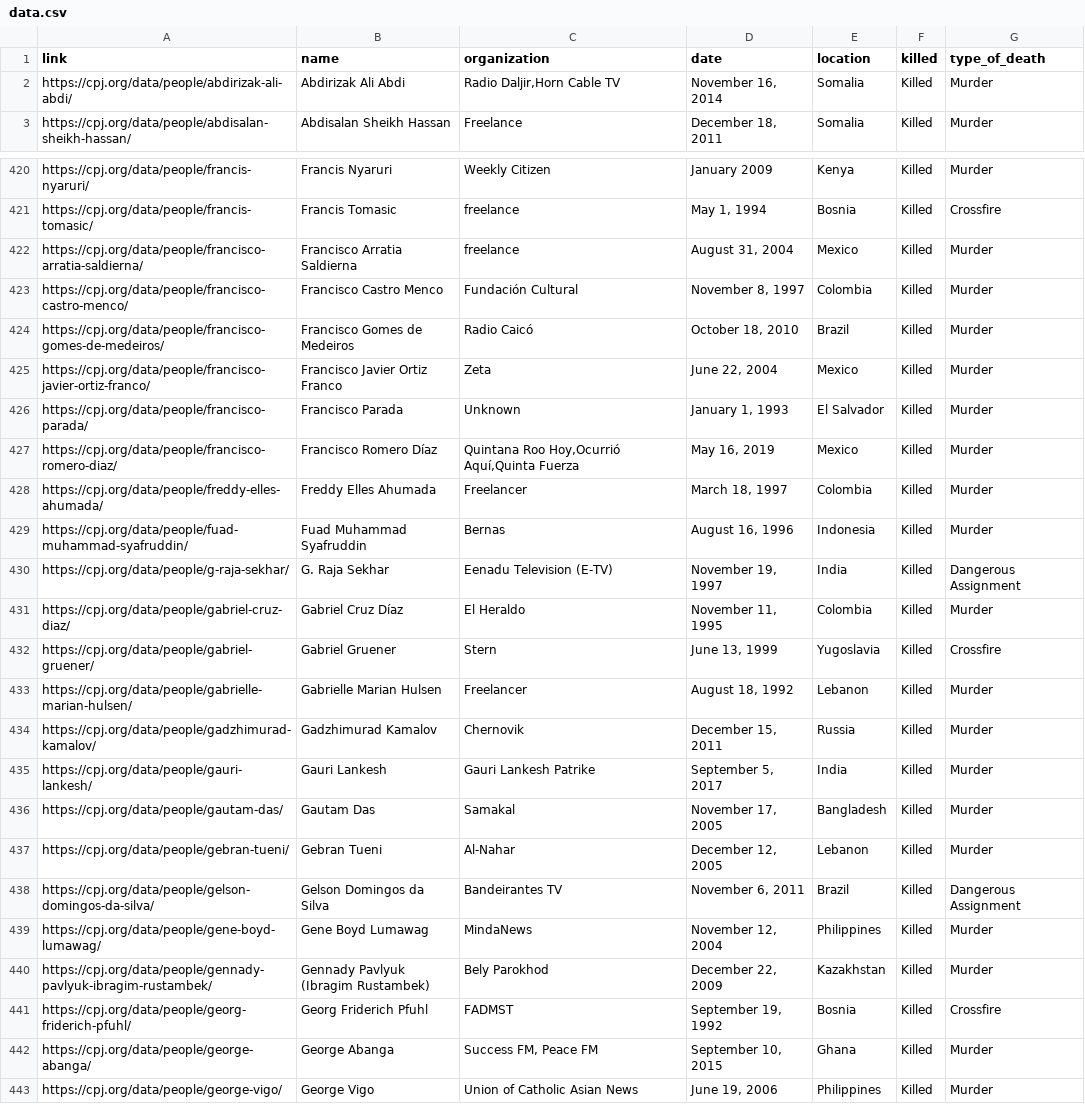
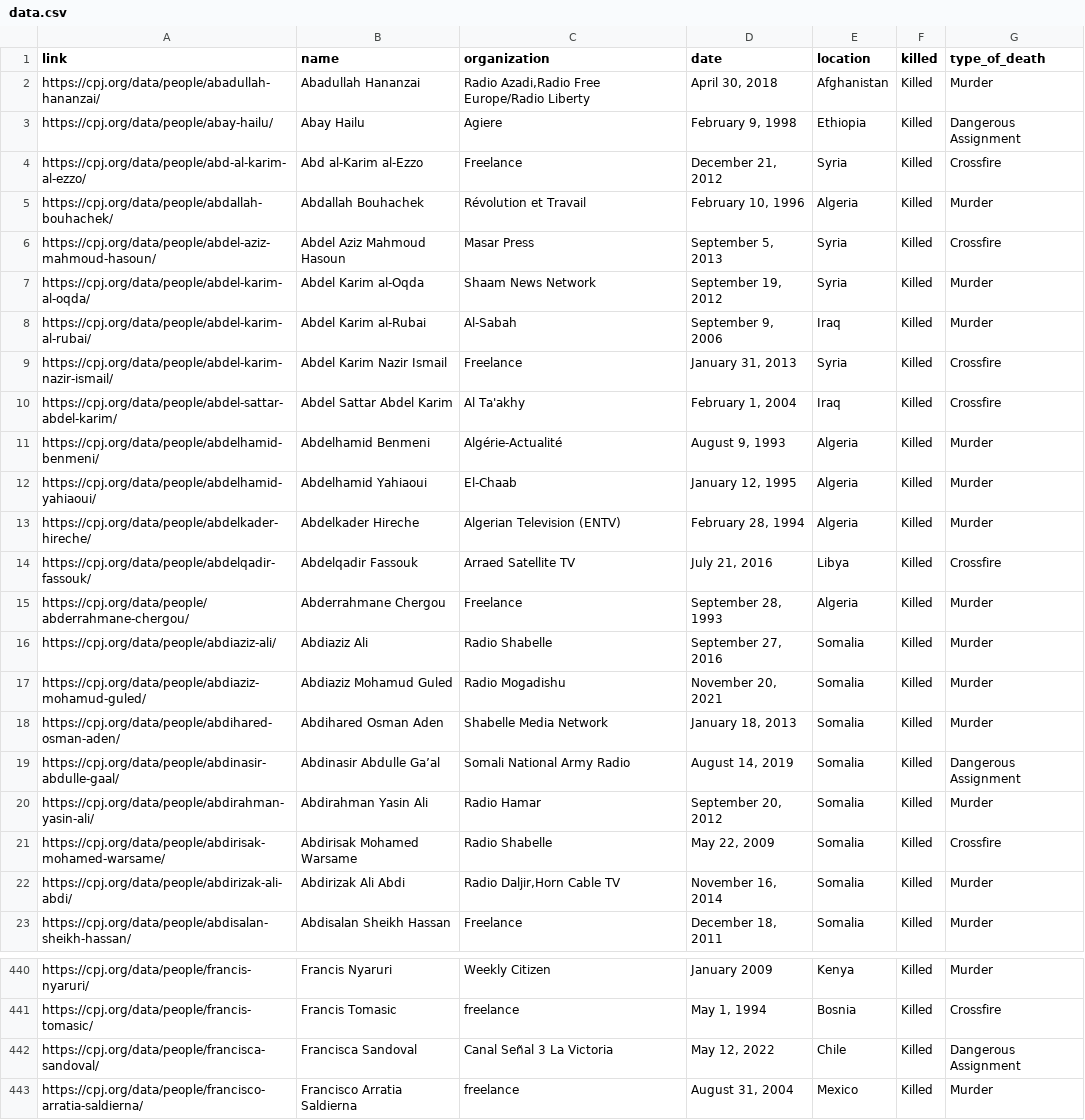
Before and after one commit to aadittambe/selenium-scraper, a CSV file: data.csv, drawn as a sheet; only a part is shown, gaps mark what is left out; the shorter side is filled out with more unchanged rows.

```diff
--- a/data.csv
+++ b/data.csv
@@ -1,2 +1,22 @@
 link,name,organization,date,location,killed,type_of_death,
+https://cpj.org/data/people/abadullah-hananzai/,Abadullah Hananzai,"Radio Azadi,Radio Free Europe/Radio Liberty","April 30, 2018",Afghanistan,Killed,Murder,
+https://cpj.org/data/people/abay-hailu/,Abay Hailu,Agiere,"February 9, 1998",Ethiopia,Killed,Dangerous Assignment,
+https://cpj.org/data/people/abd-al-karim-al-ezzo/,Abd al-Karim al-Ezzo,Freelance,"December 21, 2012",Syria,Killed,Crossfire,
+https://cpj.org/data/people/abdallah-bouhachek/,Abdallah Bouhachek,Révolution et Travail,"February 10, 1996",Algeria,Killed,Murder,
+https://cpj.org/data/people/abdel-aziz-mahmoud-hasoun/,Abdel Aziz Mahmoud Hasoun,Masar Press,"September 5, 2013",Syria,Killed,Crossfire,
+https://cpj.org/data/people/abdel-karim-al-oqda/,Abdel Karim al-Oqda,Shaam News Network,"September 19, 2012",Syria,Killed,Murder,
+https://cpj.org/data/people/abdel-karim-al-rubai/,Abdel Karim al-Rubai,Al-Sabah,"September 9, 2006",Iraq,Killed,Murder,
+https://cpj.org/data/people/abdel-karim-nazir-ismail/,Abdel Karim Nazir Ismail,Freelance,"January 31, 2013",Syria,Killed,Crossfire,
+https://cpj.org/data/people/abdel-sattar-abdel-karim/,Abdel Sattar Abdel Karim,Al Ta'akhy,"February 1, 2004",Iraq,Killed,Crossfire,
+https://cpj.org/data/people/abdelhamid-benmeni/,Abdelhamid Benmeni,Algérie-Actualité,"August 9, 1993",Algeria,Killed,Murder,
+https://cpj.org/data/people/abdelhamid-yahiaoui/,Abdelhamid Yahiaoui,El-Chaab,"January 12, 1995",Algeria,Killed,Murder,
+https://cpj.org/data/people/abdelkader-hireche/,Abdelkader Hireche,Algerian Television (ENTV),"February 28, 1994",Algeria,Killed,Murder,
+https://cpj.org/data/people/abdelqadir-fassouk/,Abdelqadir Fassouk,Arraed Satellite TV,"July 21, 2016",Libya,Killed,Crossfire,
+https://cpj.org/data/people/abderrahmane-chergou/,Abderrahmane Chergou,Freelance,"September 28, 1993",Algeria,Killed,Murder,
+https://cpj.org/data/people/abdiaziz-ali/,Abdiaziz Ali,Radio Shabelle,"September 27, 2016",Somalia,Killed,Murder,
+https://cpj.org/data/people/abdiaziz-mohamud-guled/,Abdiaziz Mohamud Guled,Radio Mogadishu,"November 20, 2021",Somalia,Killed,Murder,
+https://cpj.org/data/people/abdihared-osman-aden/,Abdihared Osman Aden,Shabelle Media Network,"January 18, 2013",Somalia,Killed,Murder,
+https://cpj.org/data/people/abdinasir-abdulle-gaal/,Abdinasir Abdulle Ga’al,Somali National Army Radio,"August 14, 2019",Somalia,Killed,Dangerous Assignment,
+https://cpj.org/data/people/abdirahman-yasin-ali/,Abdirahman Yasin Ali,Radio Hamar,"September 20, 2012",Somalia,Killed,Murder,
+https://cpj.org/data/people/abdirisak-mohamed-warsame/,Abdirisak Mohamed Warsame,Radio Shabelle,"May 22, 2009",Somalia,Killed,Crossfire,
 https://cpj.org/data/people/abdirizak-ali-abdi/,Abdirizak Ali Abdi,"Radio Daljir,Horn Cable TV","November 16, 2014",Somalia,Killed,Murder,
@@ -421,2 +441,3 @@ https://cpj.org/data/people/francis-nyaruri/,Francis Nyaruri,Weekly Citizen,Janu
 https://cpj.org/data/people/francis-tomasic/,Francis Tomasic,freelance,"May 1, 1994",Bosnia,Killed,Crossfire,
+https://cpj.org/data/people/francisca-sandoval/,Francisca Sandoval,Canal Señal 3 La Victoria,"May 12, 2022",Chile,Killed,Dangerous Assignment,
 https://cpj.org/data/people/francisco-arratia-saldierna/,Francisco Arratia Saldierna,freelance,"August 31, 2004",Mexico,Killed,Murder,
```
